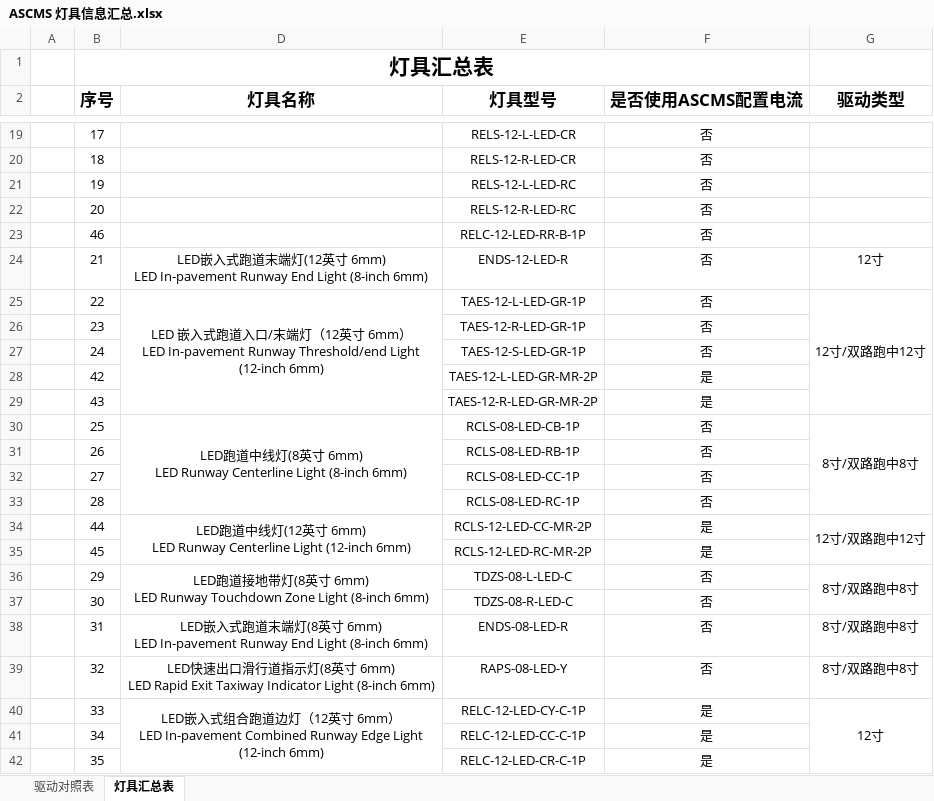
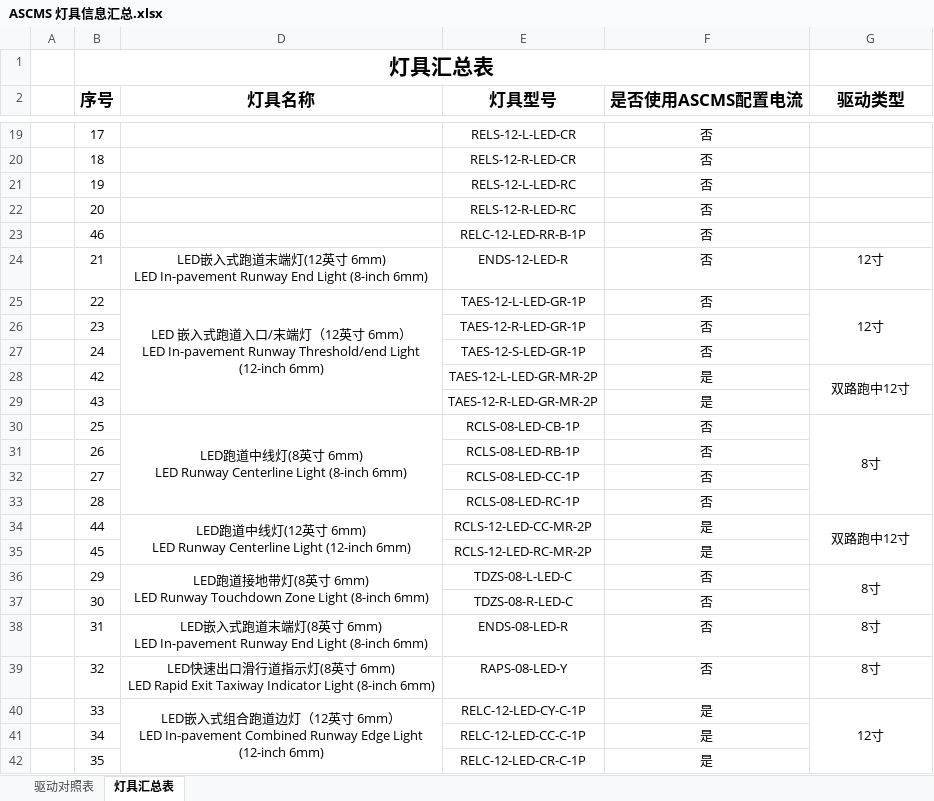
Before and after one commit to SherryJin321/LEDLampsConfigurationSoftware, an Excel workbook: 相关资料/03 ASCMS灯具信息汇总/ASCMS 灯具信息汇总.xlsx, sheet 灯具汇总表, drawn as a sheet; only a part is shown, gaps mark what is left out; values as stored, in another font and other column widths than the file's, no borders; the diff covers the shown part only; the diff names each change by its address in the sheet, - before the commit and + after, or states it on an @@ line.

```diff
--- a/相关资料/03 ASCMS灯具信息汇总/ASCMS 灯具信息汇总.xlsx (sheet 灯具汇总表)
+++ b/相关资料/03 ASCMS灯具信息汇总/ASCMS 灯具信息汇总.xlsx (sheet 灯具汇总表)
-G25 (驱动类型): 12寸/双路跑中12寸
+G25 (驱动类型): 12寸
-G25:G29 merged
+G25:G27 merged
-G28 (驱动类型): (empty)
+G28 (驱动类型): 双路跑中12寸
+G28:G29 merged
-G30 (驱动类型): 8寸/双路跑中8寸
+G30 (驱动类型): 8寸
-G34 (驱动类型): 12寸/双路跑中12寸
+G34 (驱动类型): 双路跑中12寸
-G36 (驱动类型): 8寸/双路跑中8寸
+G36 (驱动类型): 8寸
-G38:G39 (驱动类型): 8寸/双路跑中8寸
+G38:G39 (驱动类型): 8寸
```
Also changed, not shown: 12 removed rows elsewhere in this sheet, sheet 驱动对照表, 相关资料/01 通讯协议/航安LED灯具通讯协议-20180408.xlsx, 2 other files.
